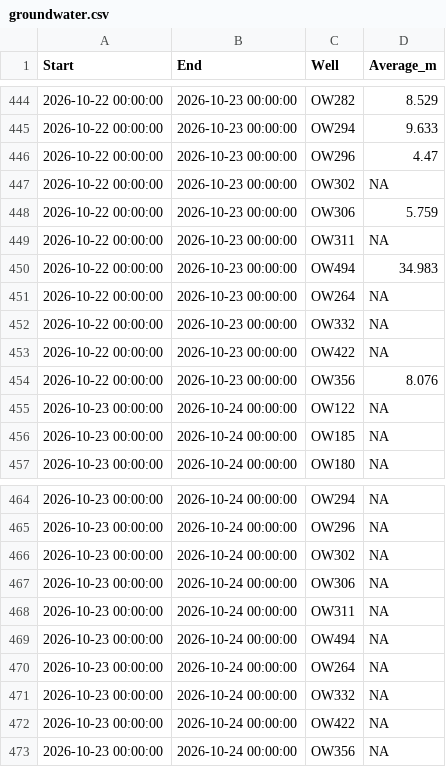
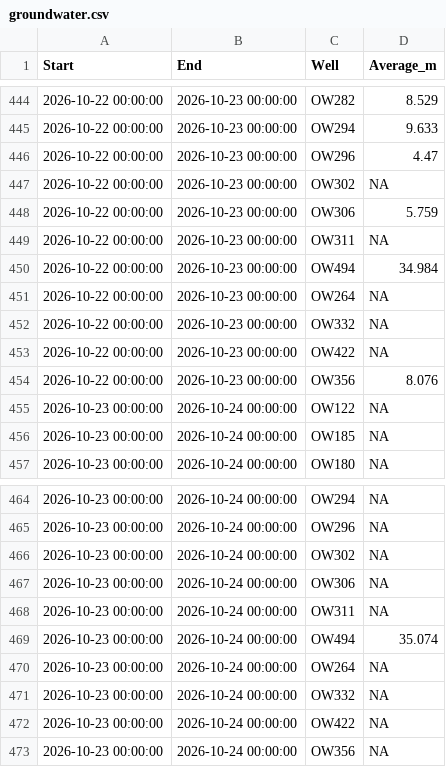
Before and after one commit to TOTA-git/TOTA-Water-Dashboard, a CSV file: data/cache/groundwater.csv, drawn as a sheet; only a part is shown, gaps mark what is left out.

```diff
--- a/data/cache/groundwater.csv
+++ b/data/cache/groundwater.csv
@@ -449,3 +449,3 @@ Start,End,Well,Average_m
 2026-10-22 00:00:00,2026-10-23 00:00:00,OW311,NA
-2026-10-22 00:00:00,2026-10-23 00:00:00,OW494,34.983
+2026-10-22 00:00:00,2026-10-23 00:00:00,OW494,34.984
 2026-10-22 00:00:00,2026-10-23 00:00:00,OW264,NA
@@ -468,3 +468,3 @@ Start,End,Well,Average_m
 2026-10-23 00:00:00,2026-10-24 00:00:00,OW311,NA
-2026-10-23 00:00:00,2026-10-24 00:00:00,OW494,NA
+2026-10-23 00:00:00,2026-10-24 00:00:00,OW494,35.074
 2026-10-23 00:00:00,2026-10-24 00:00:00,OW264,NA
```
Also changed, not shown: data/cache/inflow.csv, data/cache/refresh_log.csv, 2 other files.
